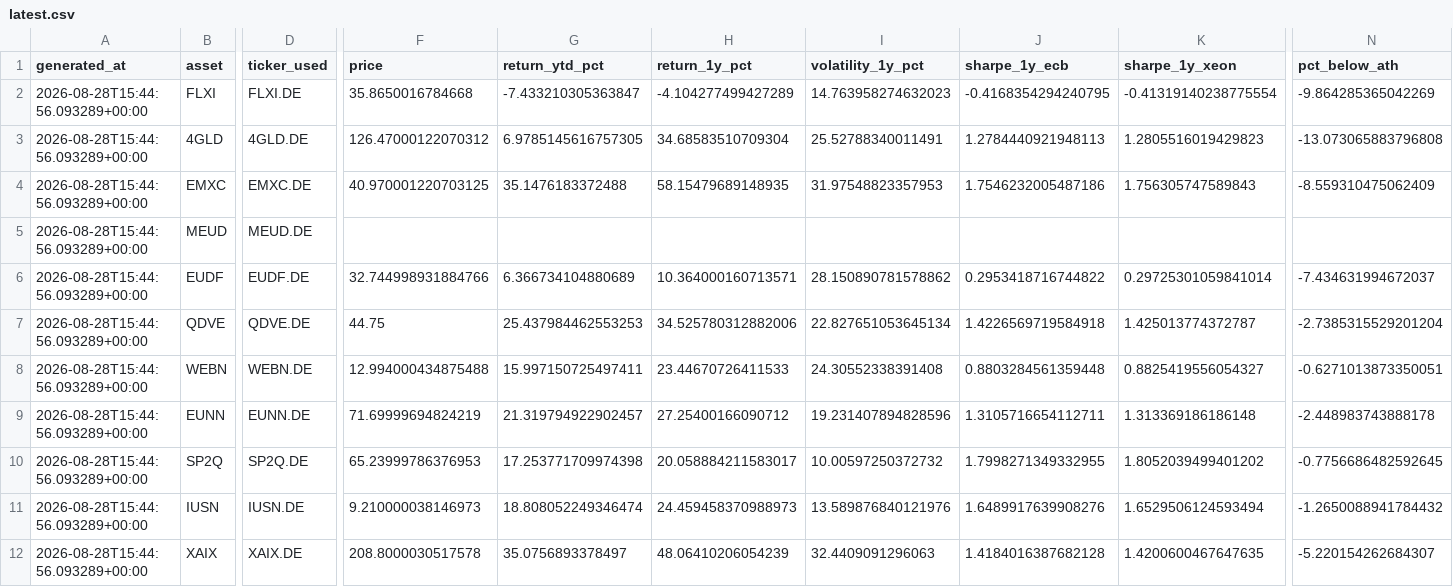
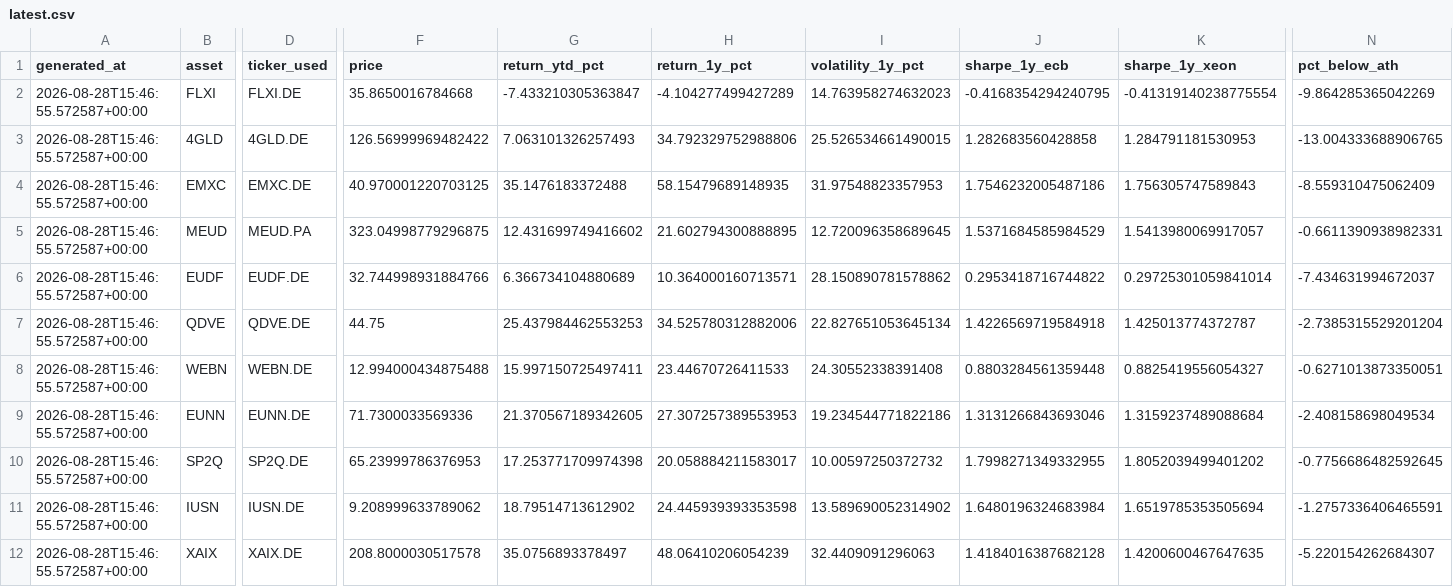
Before and after one commit to dblxpt/data-published, a CSV file: routine-data-etf/latest.csv, drawn as a sheet; only a part is shown, gaps mark what is left out; the diff covers the shown part only; the diff names each change by its address in the sheet, - before the commit and + after, or states it on an @@ line.

```diff
--- a/routine-data-etf/latest.csv
+++ b/routine-data-etf/latest.csv
-A2:A12 (generated_at): 2026-08-28T15:44:56.093289+00:00
+A2:A12 (generated_at): 2026-08-28T15:46:55.572587+00:00
-F3 (price): 126.47000122070312
+F3 (price): 126.56999969482422
-G3 (return_ytd_pct): 6.9785145616757305
+G3 (return_ytd_pct): 7.063101326257493
-H3 (return_1y_pct): 34.68583510709304
+H3 (return_1y_pct): 34.792329752988806
-I3 (volatility_1y_pct): 25.52788340011491
+I3 (volatility_1y_pct): 25.526534661490015
-J3 (sharpe_1y_ecb): 1.2784440921948113
+J3 (sharpe_1y_ecb): 1.282683560428858
-K3 (sharpe_1y_xeon): 1.2805516019429823
+K3 (sharpe_1y_xeon): 1.284791181530953
-N3 (pct_below_ath): -13.073065883796808
+N3 (pct_below_ath): -13.004333688906765
-D5 (ticker_used): MEUD.DE
+D5 (ticker_used): MEUD.PA
-F5 (price): (empty)
+F5 (price): 323.04998779296875
-G5 (return_ytd_pct): (empty)
+G5 (return_ytd_pct): 12.431699749416602
-H5 (return_1y_pct): (empty)
+H5 (return_1y_pct): 21.602794300888895
-I5 (volatility_1y_pct): (empty)
+I5 (volatility_1y_pct): 12.720096358689645
-J5 (sharpe_1y_ecb): (empty)
+J5 (sharpe_1y_ecb): 1.5371684585984529
-K5 (sharpe_1y_xeon): (empty)
+K5 (sharpe_1y_xeon): 1.5413980069917057
-N5 (pct_below_ath): (empty)
+N5 (pct_below_ath): -0.6611390938982331
-F9 (price): 71.69999694824219
+F9 (price): 71.7300033569336
-G9 (return_ytd_pct): 21.319794922902457
+G9 (return_ytd_pct): 21.370567189342605
-H9 (return_1y_pct): 27.25400166090712
+H9 (return_1y_pct): 27.307257389553953
-I9 (volatility_1y_pct): 19.231407894828596
+I9 (volatility_1y_pct): 19.234544771822186
-J9 (sharpe_1y_ecb): 1.3105716654112711
+J9 (sharpe_1y_ecb): 1.3131266843693046
-K9 (sharpe_1y_xeon): 1.313369186186148
+K9 (sharpe_1y_xeon): 1.3159237489088684
-N9 (pct_below_ath): -2.448983743888178
+N9 (pct_below_ath): -2.408158698049534
-F11 (price): 9.210000038146973
+F11 (price): 9.208999633789062
-G11 (return_ytd_pct): 18.808052249346474
+G11 (return_ytd_pct): 18.79514713612902
-H11 (return_1y_pct): 24.459458370988973
+H11 (return_1y_pct): 24.445939393353598
-I11 (volatility_1y_pct): 13.589876840121976
+I11 (volatility_1y_pct): 13.589690052314902
-J11 (sharpe_1y_ecb): 1.6489917639908276
+J11 (sharpe_1y_ecb): 1.6480196324683984
-K11 (sharpe_1y_xeon): 1.6529506124593494
+K11 (sharpe_1y_xeon): 1.6519785353505694
-N11 (pct_below_ath): -1.2650088941784432
+N11 (pct_below_ath): -1.2757336406465591
```
Also changed, not shown: 4 edited cells elsewhere in this file, routine-data-etf/history.csv, 2 other files.
